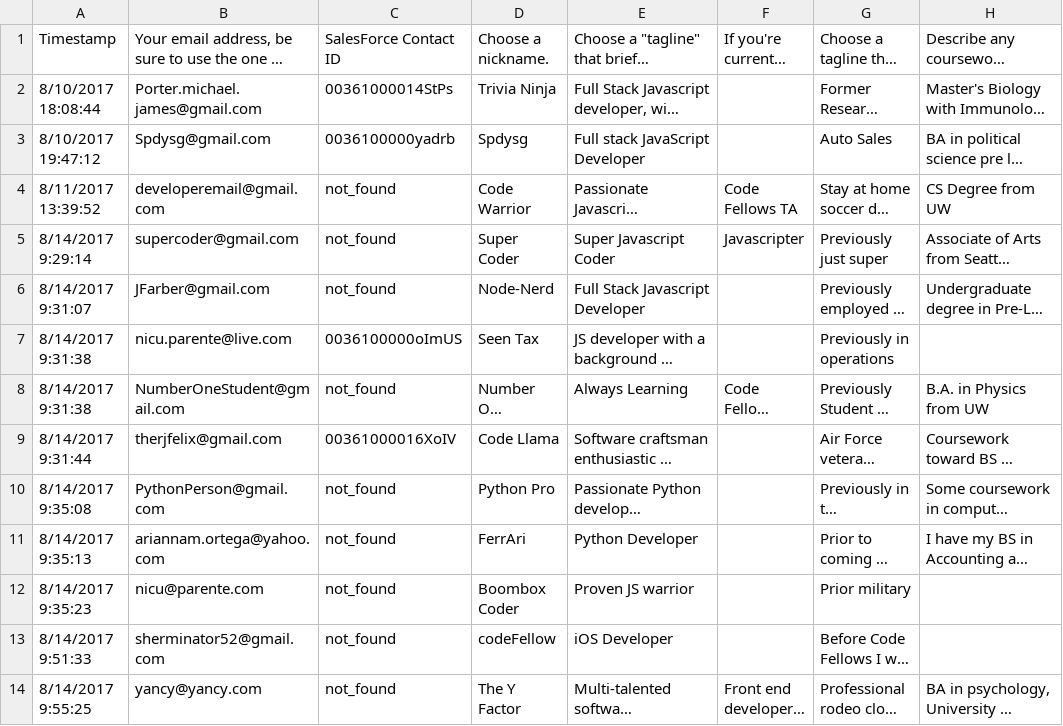
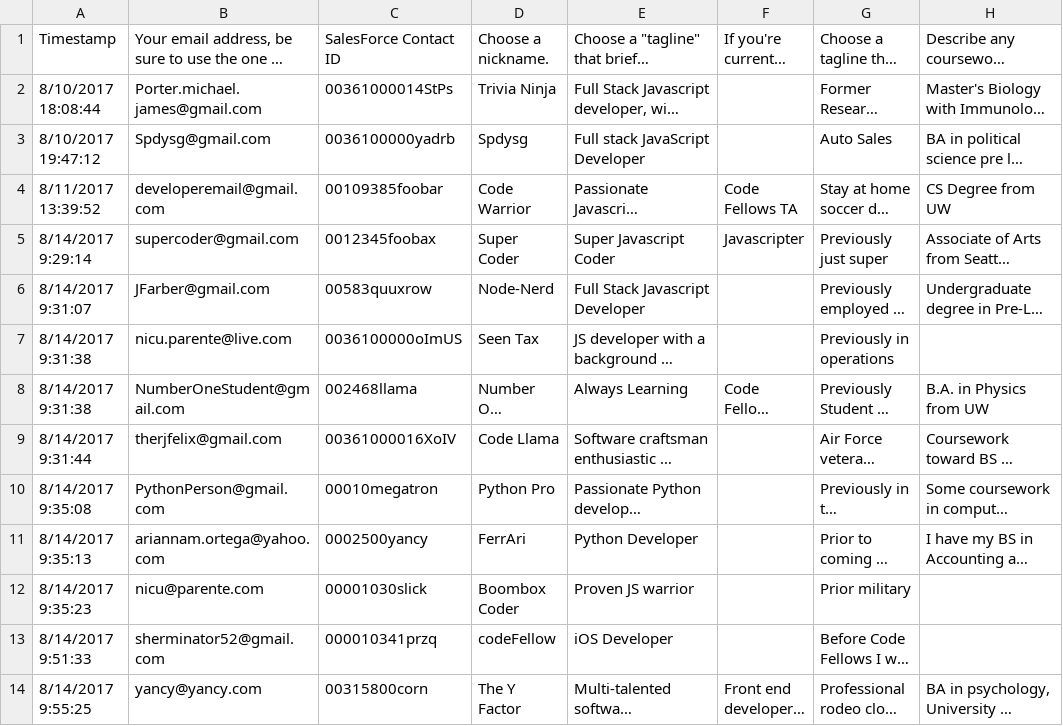
Before and after one commit to codefellows-talent/codefellows-talent-backend, a CSV file: src/lib/csv/sample.csv, drawn as a sheet; only a part is shown; long unchanged cells end in …; the diff names each change by its address in the sheet, - before the commit and + after, or states it on an @@ line.

Commit message:
add dummy ids to sample csv

```diff
--- a/src/lib/csv/sample.csv
+++ b/src/lib/csv/sample.csv
-C4: not_found
+C4: 00109385foobar
-C5: not_found
+C5: 0012345foobax
-C6: not_found
+C6: 00583quuxrow
-C8: not_found
+C8: 002468llama
-C10: not_found
+C10: 00010megatron
-C11: not_found
+C11: 0002500yancy
-C12: not_found
+C12: 00001030slick
-C13: not_found
+C13: 000010341przq
-C14: not_found
+C14: 00315800corn
```
